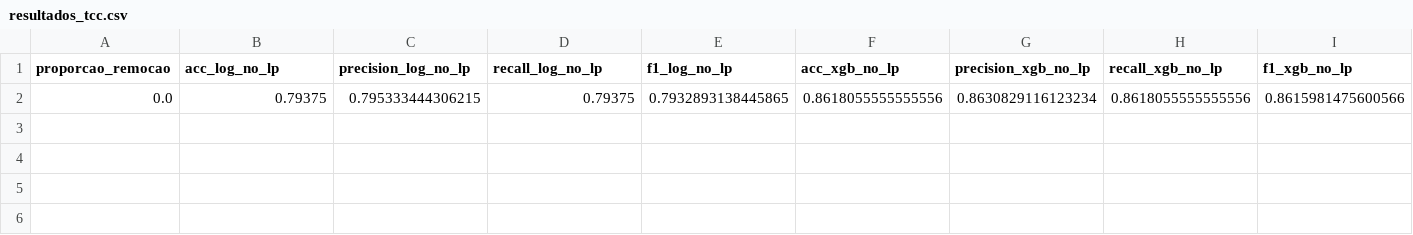
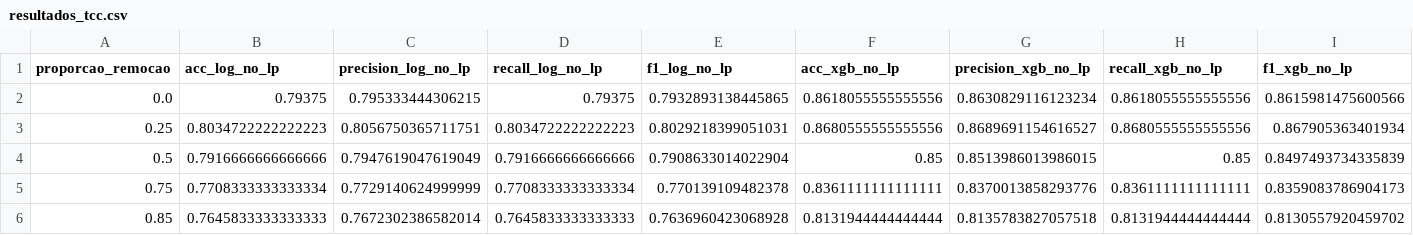
Before and after one commit to garlosh/tcc, a CSV file: resultados_tcc.csv, drawn as a sheet; only a part is shown; rows hold the shown columns only; the diff names each change by its address in the sheet, - before the commit and + after, or states it on an @@ line.

Commit message:
Resultados

```diff
--- a/resultados_tcc.csv
+++ b/resultados_tcc.csv
+row 3: 0.25 | 0.8034722222222223 | 0.8056750365711751 | 0.8034722222222223 | 0.8029218399051031 | 0.8680555555555556 | 0.8689691154616527 | 0.8680555555555556 | 0.867905363401934
+row 4: 0.5 | 0.7916666666666666 | 0.7947619047619049 | 0.7916666666666666 | 0.7908633014022904 | 0.85 | 0.8513986013986015 | 0.85 | 0.8497493734335839
+row 5: 0.75 | 0.7708333333333334 | 0.7729140624999999 | 0.7708333333333334 | 0.770139109482378 | 0.8361111111111111 | 0.8370013858293776 | 0.8361111111111111 | 0.8359083786904173
+row 6: 0.85 | 0.7645833333333333 | 0.7672302386582014 | 0.7645833333333333 | 0.7636960423068928 | 0.8131944444444444 | 0.8135783827057518 | 0.8131944444444444 | 0.8130557920459702
```
Also changed, not shown: 1 other file.
